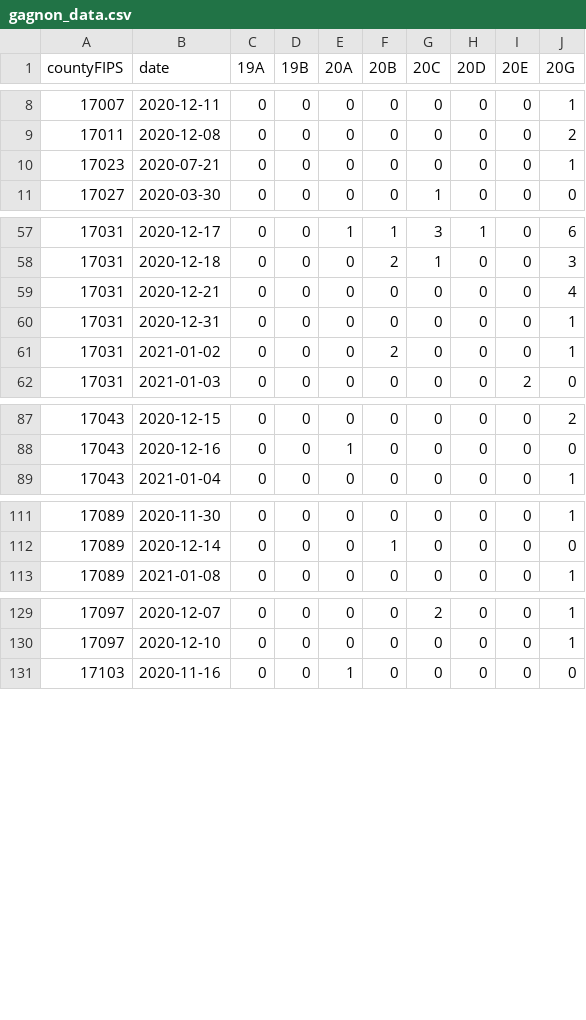
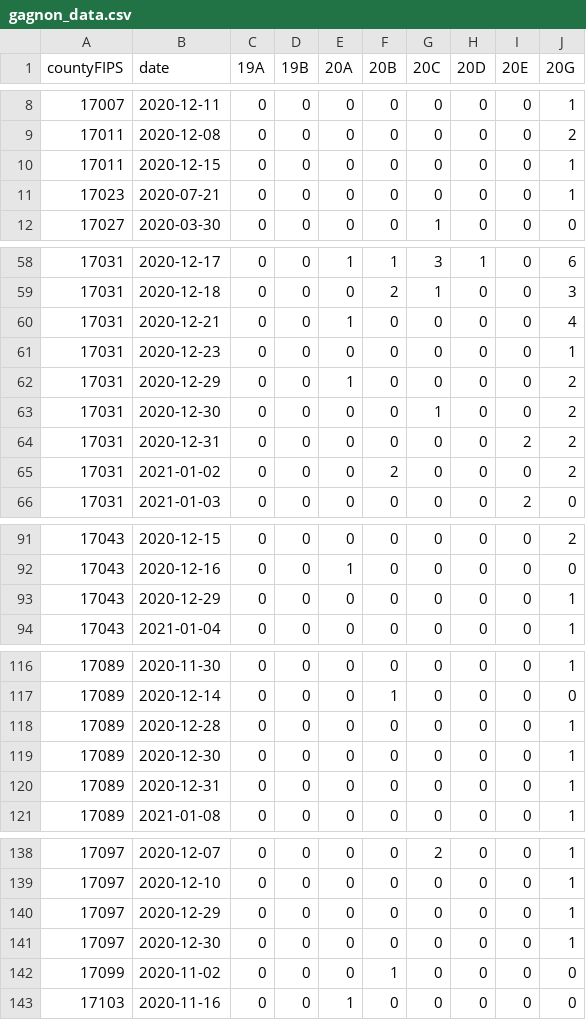
Before and after one commit to gagnonlab/ncov-data, a CSV file: gagnon_data.csv, drawn as a sheet; only a part is shown, gaps mark what is left out; the diff covers the shown part only.

Commit message:
Add files via upload

```diff
--- a/gagnon_data.csv
+++ b/gagnon_data.csv
@@ -9,2 +9,3 @@ countyFIPS,date,19A,19B,20A,20B,20C,20D,20E,20G
 17011,2020-12-08,0,0,0,0,0,0,0,2
+17011,2020-12-15,0,0,0,0,0,0,0,1
 17023,2020-07-21,0,0,0,0,0,0,0,1
@@ -58,5 +59,8 @@ countyFIPS,date,19A,19B,20A,20B,20C,20D,20E,20G
 17031,2020-12-18,0,0,0,2,1,0,0,3
-17031,2020-12-21,0,0,0,0,0,0,0,4
-17031,2020-12-31,0,0,0,0,0,0,0,1
-17031,2021-01-02,0,0,0,2,0,0,0,1
+17031,2020-12-21,0,0,1,0,0,0,0,4
+17031,2020-12-23,0,0,0,0,0,0,0,1
+17031,2020-12-29,0,0,1,0,0,0,0,2
+17031,2020-12-30,0,0,0,0,1,0,0,2
+17031,2020-12-31,0,0,0,0,0,0,2,2
+17031,2021-01-02,0,0,0,2,0,0,0,2
 17031,2021-01-03,0,0,0,0,0,0,2,0
@@ -88,2 +92,3 @@ countyFIPS,date,19A,19B,20A,20B,20C,20D,20E,20G
 17043,2020-12-16,0,0,1,0,0,0,0,0
+17043,2020-12-29,0,0,0,0,0,0,0,1
 17043,2021-01-04,0,0,0,0,0,0,0,1
@@ -112,2 +117,5 @@ countyFIPS,date,19A,19B,20A,20B,20C,20D,20E,20G
 17089,2020-12-14,0,0,0,1,0,0,0,0
+17089,2020-12-28,0,0,0,0,0,0,0,1
+17089,2020-12-30,0,0,0,0,0,0,0,1
+17089,2020-12-31,0,0,0,0,0,0,0,1
 17089,2021-01-08,0,0,0,0,0,0,0,1
@@ -130,2 +139,5 @@ countyFIPS,date,19A,19B,20A,20B,20C,20D,20E,20G
 17097,2020-12-10,0,0,0,0,0,0,0,1
+17097,2020-12-29,0,0,0,0,0,0,0,1
+17097,2020-12-30,0,0,0,0,0,0,0,1
+17099,2020-11-02,0,0,0,1,0,0,0,0
 17103,2020-11-16,0,0,1,0,0,0,0,0
```
Also changed, not shown: 2 added rows elsewhere in this file.
